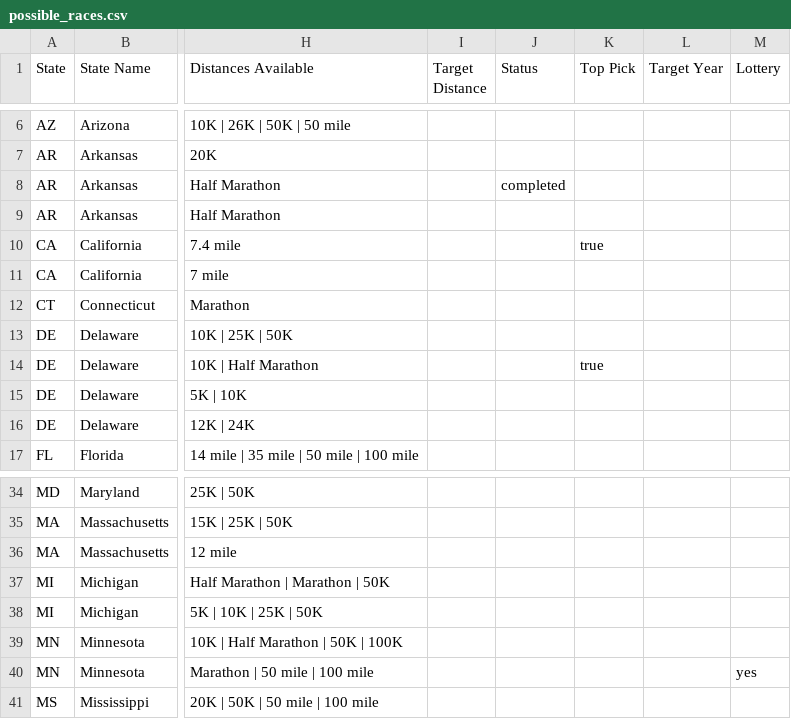
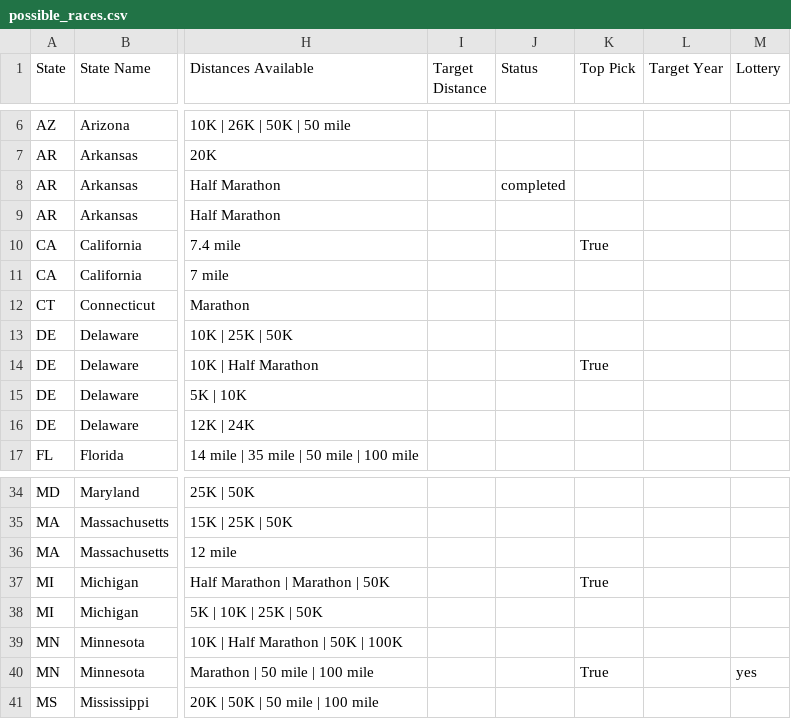
Before and after one commit to canfielder/race_log, a CSV file: data/raw/possible_races.csv, drawn as a sheet; only a part is shown, gaps mark what is left out; the diff covers the shown part only; the diff names each change by its address in the sheet, - before the commit and + after, or states it on an @@ line.

```diff
--- a/data/raw/possible_races.csv
+++ b/data/raw/possible_races.csv
-K10 (Top Pick): true
+K10 (Top Pick): True
-K14 (Top Pick): true
+K14 (Top Pick): True
-K37 (Top Pick): (empty)
+K37 (Top Pick): True
-K40 (Top Pick): (empty)
+K40 (Top Pick): True
```
Also changed, not shown: 1 added row, 1 removed row and 8 edited cells elsewhere in this file, 1 other file.
